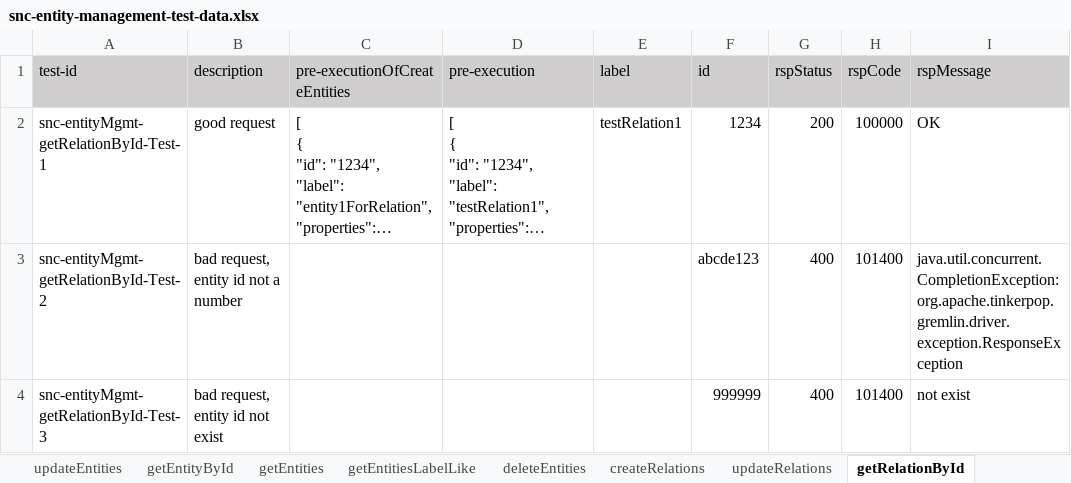
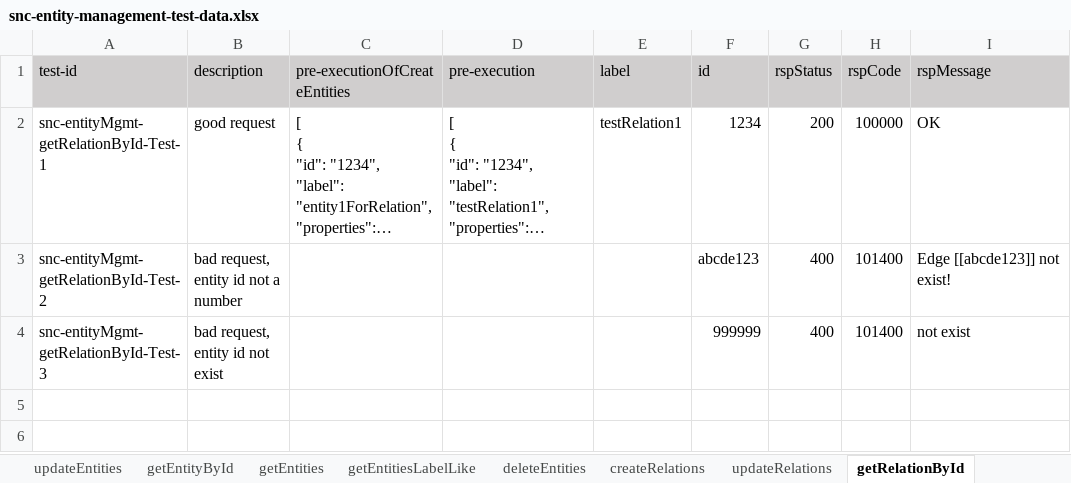
Before and after one commit to shaowenhao/performance-monitoring, an Excel workbook: src/main/resources/test-data-xls/snc-entity-management-test-data.xlsx, sheet getRelationById, drawn as a sheet; long unchanged cells end in …; values as stored, in another font and other column widths than the file's, no borders; the diff names each change by its address in the sheet, - before the commit and + after, or states it on an @@ line.

```diff
--- a/src/main/resources/test-data-xls/snc-entity-management-test-data.xlsx (sheet getRelationById)
+++ b/src/main/resources/test-data-xls/snc-entity-management-test-data.xlsx (sheet getRelationById)
-I3 (rspMessage): java.util.concurrent.CompletionException: org.apache.tinkerpop.gremlin.driver.exception.ResponseException
+I3 (rspMessage): Edge [[abcde123]] not exist!
```
Also changed, not shown: sheet deleteEntities, sheet deleteRelations, sheet getEntityById, sheet updateEntities, sheet updateRelations, src/main/resources/test-data-xls/snc-connector-test-data.xlsx.
